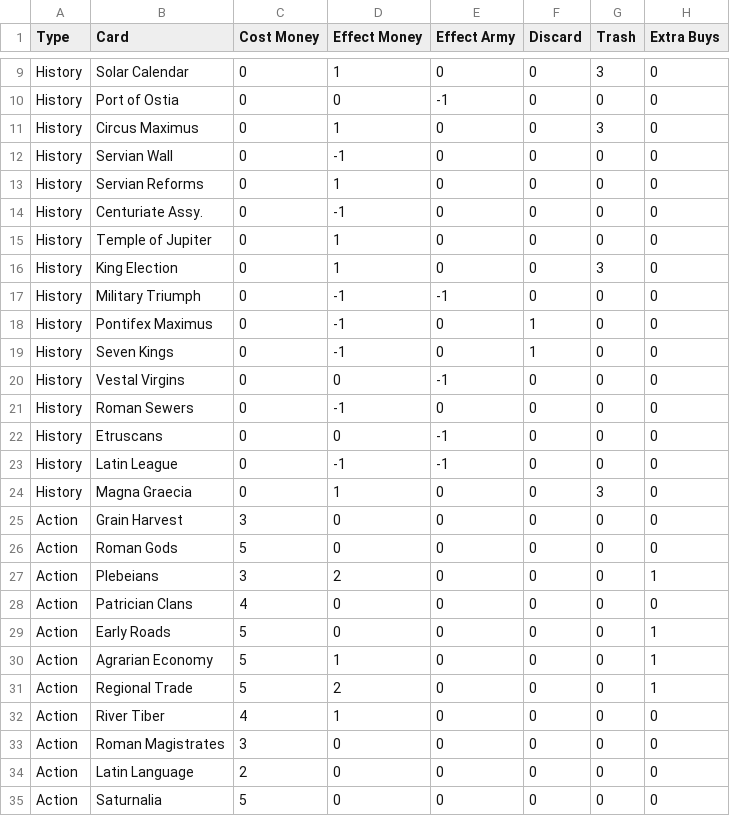
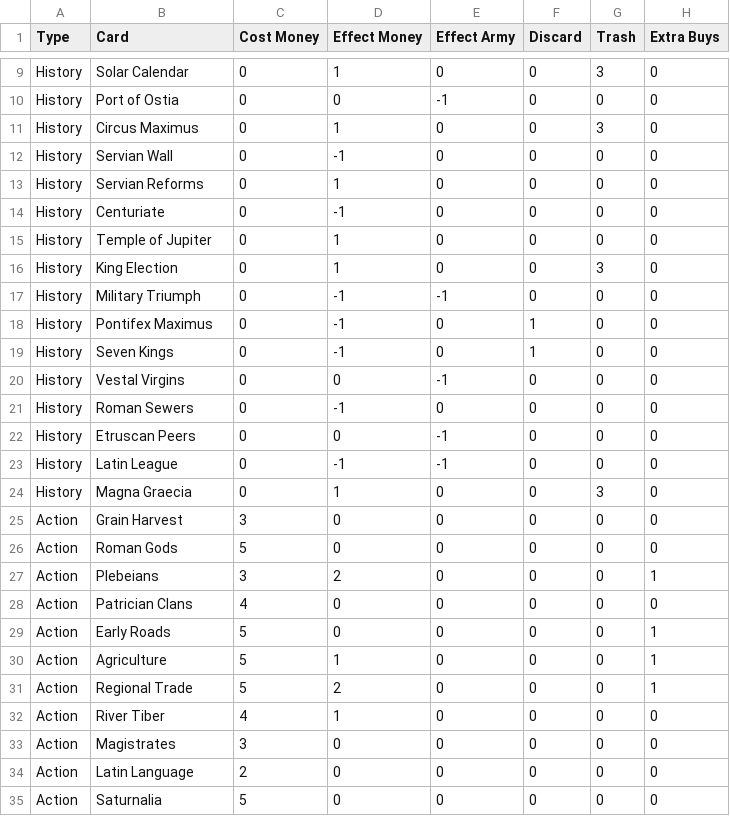
Before and after one commit to igjese/cards, a CSV file: cards.csv, drawn as a sheet; only a part is shown, gaps mark what is left out; the diff names each change by its address in the sheet, - before the commit and + after, or states it on an @@ line.

Commit message:
all action card visuals

```diff
--- a/cards.csv
+++ b/cards.csv
-B14 (Card): Centuriate Assy.
+B14 (Card): Centuriate
-B22 (Card): Etruscans
+B22 (Card): Etruscan Peers
-B30 (Card): Agrarian Economy
+B30 (Card): Agriculture
-B33 (Card): Roman Magistrates
+B33 (Card): Magistrates
```
Also changed, not shown: 29 other files.
